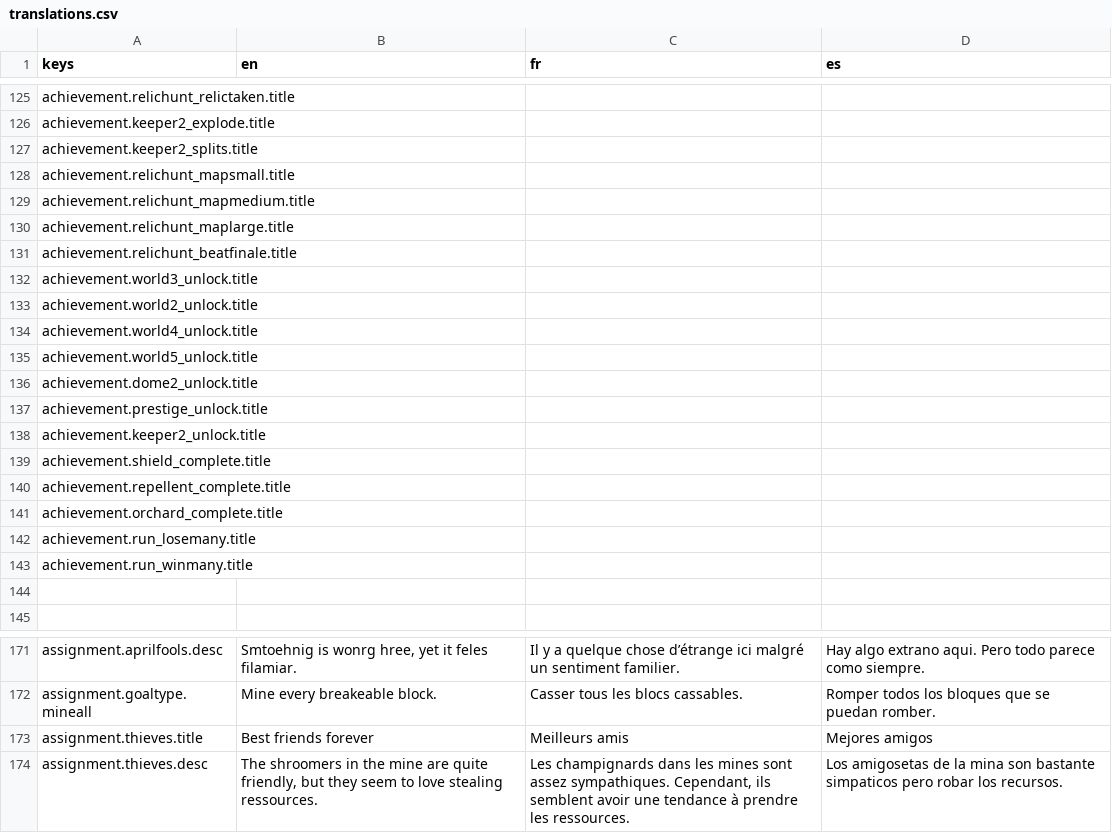
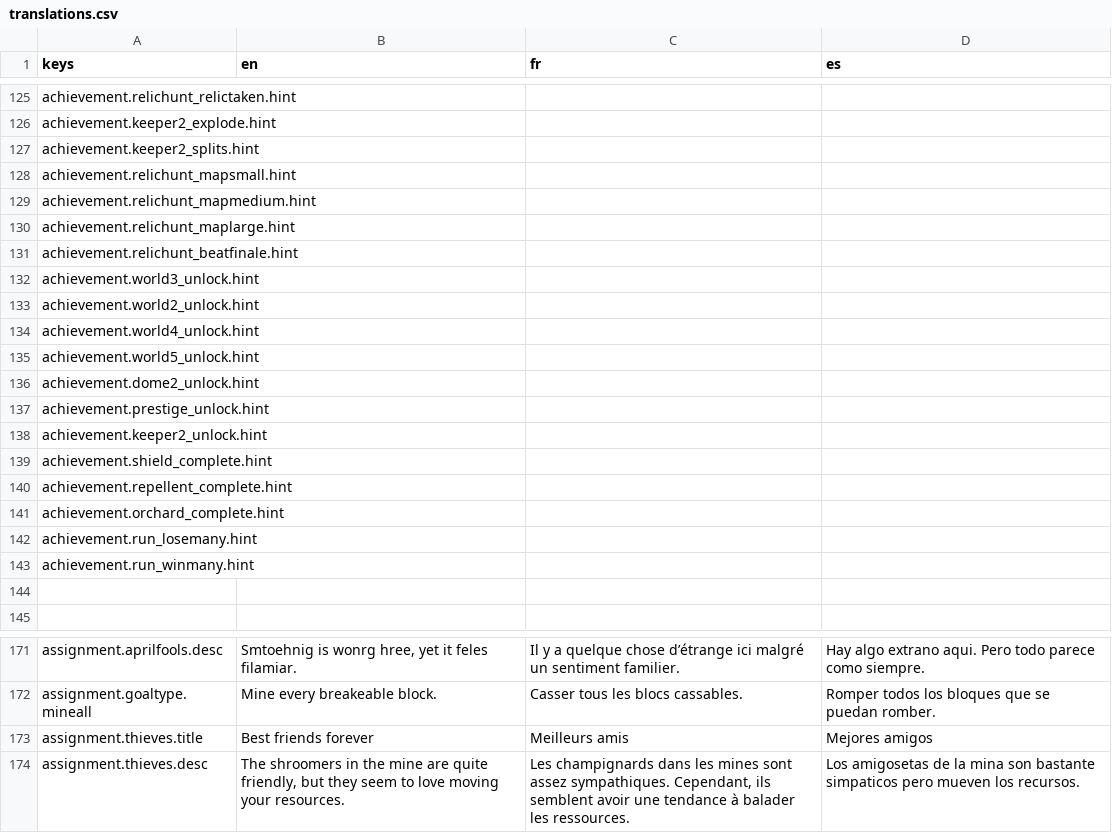
Before and after one commit to lafitteque/POModder-AllYouCanMine, a CSV file: translations/translations.csv, drawn as a sheet; only a part is shown, gaps mark what is left out; the diff covers the shown part only; the diff names each change by its address in the sheet, - before the commit and + after, or states it on an @@ line.

```diff
--- a/translations/translations.csv
+++ b/translations/translations.csv
-A125 (keys): achievement.relichunt_relictaken.title
+A125 (keys): achievement.relichunt_relictaken.hint
-A126 (keys): achievement.keeper2_explode.title
+A126 (keys): achievement.keeper2_explode.hint
-A127 (keys): achievement.keeper2_splits.title
+A127 (keys): achievement.keeper2_splits.hint
-A128 (keys): achievement.relichunt_mapsmall.title
+A128 (keys): achievement.relichunt_mapsmall.hint
-A129 (keys): achievement.relichunt_mapmedium.title
+A129 (keys): achievement.relichunt_mapmedium.hint
-A130 (keys): achievement.relichunt_maplarge.title
+A130 (keys): achievement.relichunt_maplarge.hint
-A131 (keys): achievement.relichunt_beatfinale.title
+A131 (keys): achievement.relichunt_beatfinale.hint
-A132 (keys): achievement.world3_unlock.title
+A132 (keys): achievement.world3_unlock.hint
-A133 (keys): achievement.world2_unlock.title
+A133 (keys): achievement.world2_unlock.hint
-A134 (keys): achievement.world4_unlock.title
+A134 (keys): achievement.world4_unlock.hint
-A135 (keys): achievement.world5_unlock.title
+A135 (keys): achievement.world5_unlock.hint
-A136 (keys): achievement.dome2_unlock.title
+A136 (keys): achievement.dome2_unlock.hint
-A137 (keys): achievement.prestige_unlock.title
+A137 (keys): achievement.prestige_unlock.hint
-A138 (keys): achievement.keeper2_unlock.title
+A138 (keys): achievement.keeper2_unlock.hint
-A139 (keys): achievement.shield_complete.title
+A139 (keys): achievement.shield_complete.hint
-A140 (keys): achievement.repellent_complete.title
+A140 (keys): achievement.repellent_complete.hint
-A141 (keys): achievement.orchard_complete.title
+A141 (keys): achievement.orchard_complete.hint
-A142 (keys): achievement.run_losemany.title
+A142 (keys): achievement.run_losemany.hint
-A143 (keys): achievement.run_winmany.title
+A143 (keys): achievement.run_winmany.hint
-B174 (en): …to love stealing ressources.
+B174 (en): …to love moving your resources.
-C174 (fr): …tendance à prendre les ressources.
+C174 (fr): …tendance à balader les ressources.
-D174 (es): …simpaticos pero robar los recursos.
+D174 (es): …simpaticos pero mueven los recursos.
```
Also changed, not shown: 27 edited cells elsewhere in this file, 43 other files.
